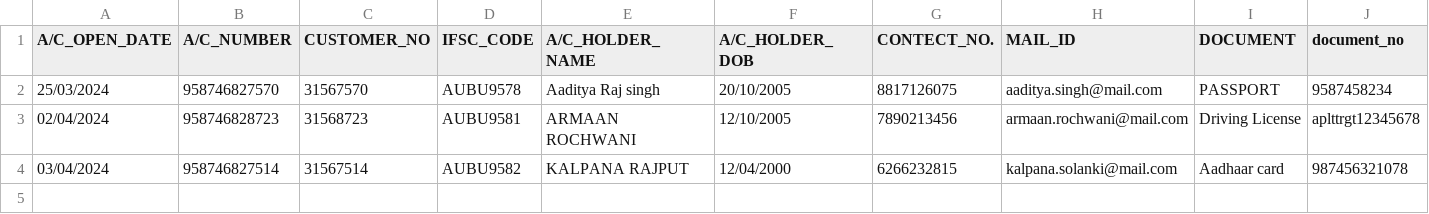
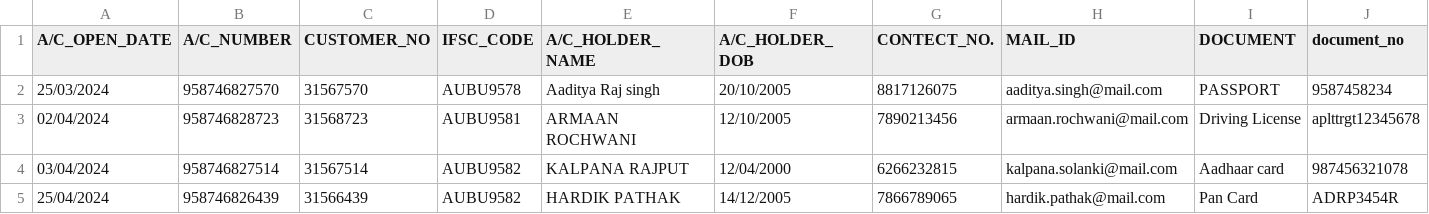
Before and after one commit to rajavat1/project_OOPs, a CSV file: Project_OOPs/Account_details.csv, drawn as a sheet; only a part is shown; rows hold the shown columns only; the diff names each change by its address in the sheet, - before the commit and + after, or states it on an @@ line.

```diff
--- a/Project_OOPs/Account_details.csv
+++ b/Project_OOPs/Account_details.csv
+row 5: 25/04/2024 | 958746826439 | 31566439 | AUBU9582 | HARDIK PATHAK | 14/12/2005 | 7866789065 | hardik.pathak@mail.com | Pan Card | ADRP3454R
```
Also changed, not shown: 1 other file.
